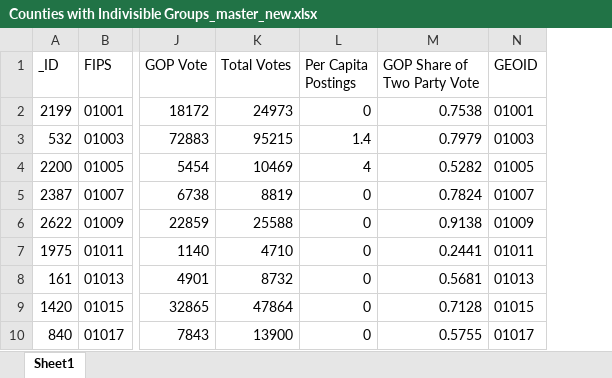
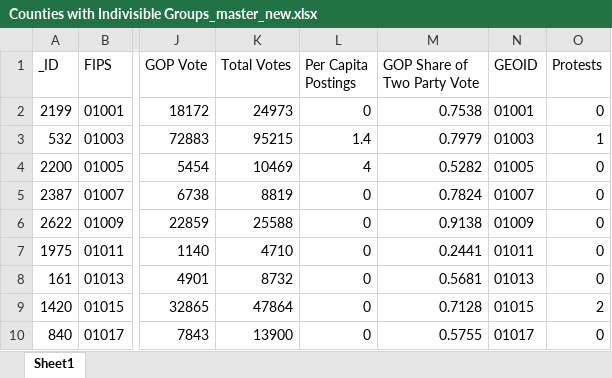
Before and after one commit to gperez21/Indivisble_ACP, an Excel workbook: Excel/Counties with Indivisible Groups_master_new.xlsx, sheet Sheet1, drawn as a sheet; only a part is shown, gaps mark what is left out; values as stored, in another font and other column widths than the file's, no borders; the diff names each change by its address in the sheet, - before the commit and + after, or states it on an @@ line.

Commit message:
New light for liberty data

```diff
--- a/Excel/Counties with Indivisible Groups_master_new.xlsx (sheet Sheet1)
+++ b/Excel/Counties with Indivisible Groups_master_new.xlsx (sheet Sheet1)
+column O (Protests), rows 2-10: 0 | 1 | 0 | 0 | 0 | 0 | 0 | 2 | 0
```
Also changed, not shown: 5 other files.
